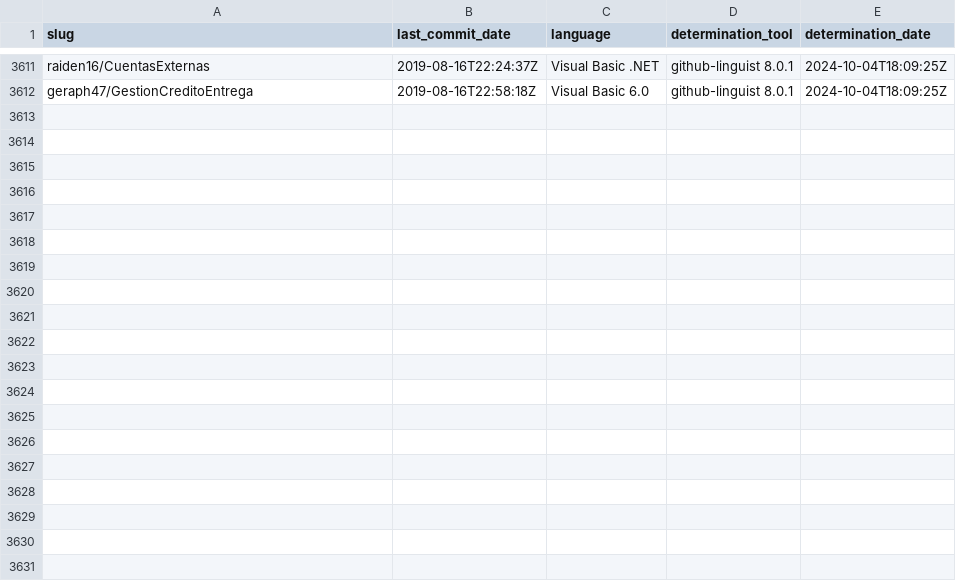
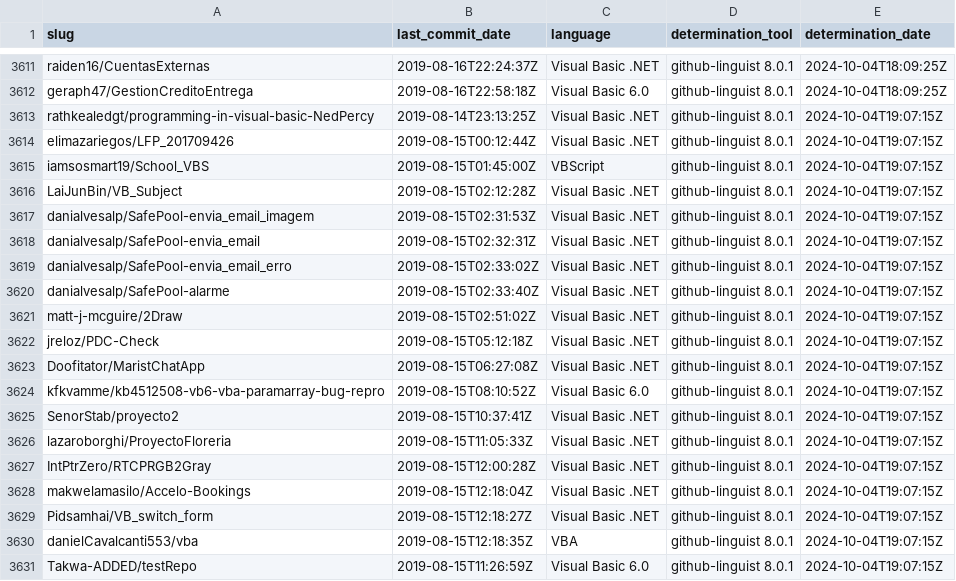
Before and after one commit to DecimalTurn/Visual-Basic-Data, a CSV file: data/2019.csv, drawn as a sheet; only a part is shown, gaps mark what is left out; the diff covers the shown part only.

```diff
--- a/data/2019.csv
+++ b/data/2019.csv
@@ -3612 +3612,20 @@ raiden16/CuentasExternas,2019-08-16T22:24:37Z,Visual Basic .NET,github-linguist
 geraph47/GestionCreditoEntrega,2019-08-16T22:58:18Z,Visual Basic 6.0,github-linguist 8.0.1,2024-10-04T18:09:25Z
+rathkealedgt/programming-in-visual-basic-NedPercy,2019-08-14T23:13:25Z,Visual Basic .NET,github-linguist 8.0.1,2024-10-04T19:07:15Z
+elimazariegos/LFP_201709426,2019-08-15T00:12:44Z,Visual Basic .NET,github-linguist 8.0.1,2024-10-04T19:07:15Z
+iamsosmart19/School_VBS,2019-08-15T01:45:00Z,VBScript,github-linguist 8.0.1,2024-10-04T19:07:15Z
+LaiJunBin/VB_Subject,2019-08-15T02:12:28Z,Visual Basic .NET,github-linguist 8.0.1,2024-10-04T19:07:15Z
+danialvesalp/SafePool-envia_email_imagem,2019-08-15T02:31:53Z,Visual Basic .NET,github-linguist 8.0.1,2024-10-04T19:07:15Z
+danialvesalp/SafePool-envia_email,2019-08-15T02:32:31Z,Visual Basic .NET,github-linguist 8.0.1,2024-10-04T19:07:15Z
+danialvesalp/SafePool-envia_email_erro,2019-08-15T02:33:02Z,Visual Basic .NET,github-linguist 8.0.1,2024-10-04T19:07:15Z
+danialvesalp/SafePool-alarme,2019-08-15T02:33:40Z,Visual Basic .NET,github-linguist 8.0.1,2024-10-04T19:07:15Z
+matt-j-mcguire/2Draw,2019-08-15T02:51:02Z,Visual Basic .NET,github-linguist 8.0.1,2024-10-04T19:07:15Z
+jreloz/PDC-Check,2019-08-15T05:12:18Z,Visual Basic .NET,github-linguist 8.0.1,2024-10-04T19:07:15Z
+Doofitator/MaristChatApp,2019-08-15T06:27:08Z,Visual Basic .NET,github-linguist 8.0.1,2024-10-04T19:07:15Z
+kfkvamme/kb4512508-vb6-vba-paramarray-bug-repro,2019-08-15T08:10:52Z,Visual Basic 6.0,github-linguist 8.0.1,2024-10-04T19:07:15Z
+SenorStab/proyecto2,2019-08-15T10:37:41Z,Visual Basic .NET,github-linguist 8.0.1,2024-10-04T19:07:15Z
+lazaroborghi/ProyectoFloreria,2019-08-15T11:05:33Z,Visual Basic .NET,github-linguist 8.0.1,2024-10-04T19:07:15Z
+IntPtrZero/RTCPRGB2Gray,2019-08-15T12:00:28Z,Visual Basic .NET,github-linguist 8.0.1,2024-10-04T19:07:15Z
+makwelamasilo/Accelo-Bookings,2019-08-15T12:18:04Z,Visual Basic .NET,github-linguist 8.0.1,2024-10-04T19:07:15Z
+Pidsamhai/VB_switch_form,2019-08-15T12:18:27Z,Visual Basic .NET,github-linguist 8.0.1,2024-10-04T19:07:15Z
+danielCavalcanti553/vba,2019-08-15T12:18:35Z,VBA,github-linguist 8.0.1,2024-10-04T19:07:15Z
+Takwa-ADDED/testRepo,2019-08-15T11:26:59Z,Visual Basic 6.0,github-linguist 8.0.1,2024-10-04T19:07:15Z
```
Also changed, not shown: 15 added rows elsewhere in this file, 2 other files.
